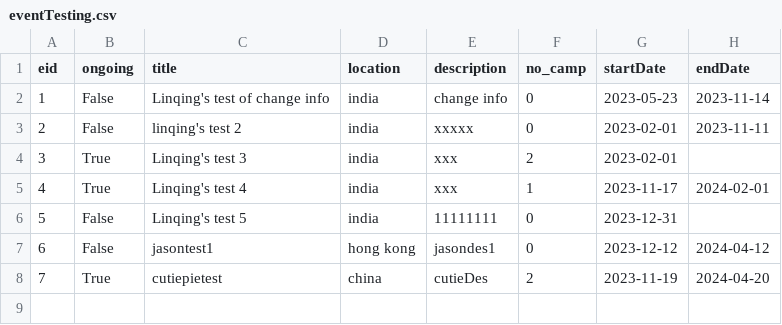
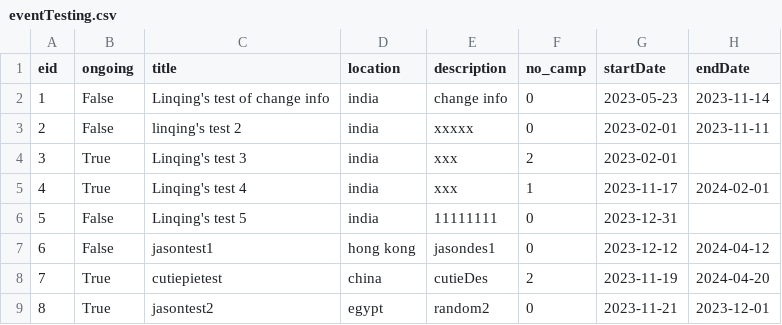
Before and after one commit to bennylao/ucl-humanitarian-management-system-CLI, a CSV file: humanitarian_management_system/data/eventTesting.csv, drawn as a sheet; the diff names each change by its address in the sheet, - before the commit and + after, or states it on an @@ line.

```diff
--- a/humanitarian_management_system/data/eventTesting.csv
+++ b/humanitarian_management_system/data/eventTesting.csv
+row 9: 8 | True | jasontest2 | egypt | random2 | 0 | 2023-11-21 | 2023-12-01
```
Also changed, not shown: humanitarian_management_system/data/resourceAllocation.csv, humanitarian_management_system/data/user.csv, 17 other files.
